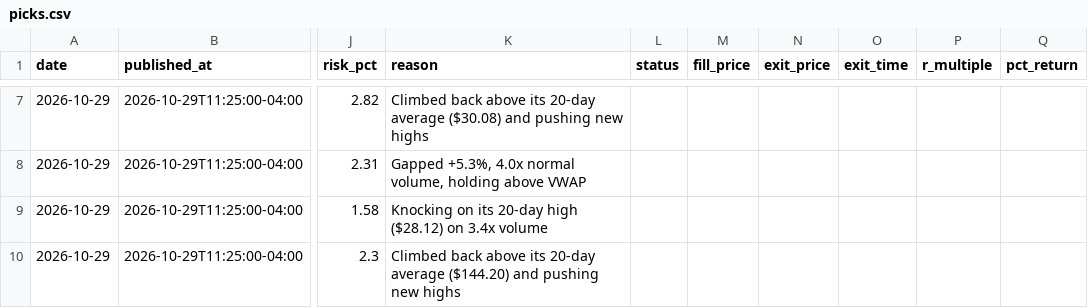
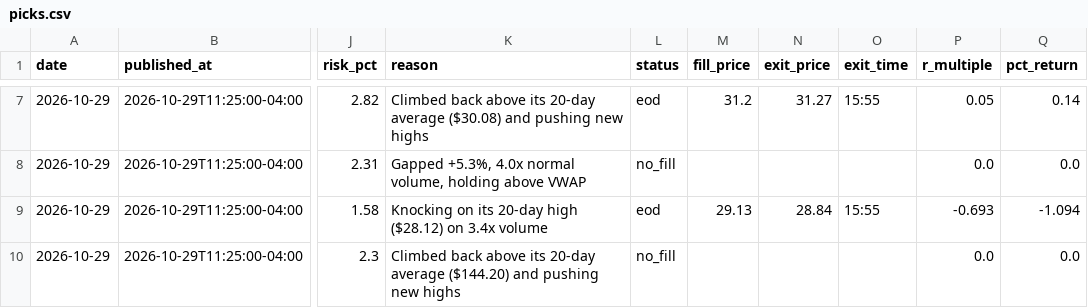
Before and after one commit to tauhid97/day-trade-picks, a CSV file: data/picks.csv, drawn as a sheet; only a part is shown, gaps mark what is left out; the diff covers the shown part only; the diff names each change by its address in the sheet, - before the commit and + after, or states it on an @@ line.

```diff
--- a/data/picks.csv
+++ b/data/picks.csv
-L7 (status): (empty)
+L7 (status): eod
-M7 (fill_price): (empty)
+M7 (fill_price): 31.2
-N7 (exit_price): (empty)
+N7 (exit_price): 31.27
-O7 (exit_time): (empty)
+O7 (exit_time): 15:55
-P7 (r_multiple): (empty)
+P7 (r_multiple): 0.05
-Q7 (pct_return): (empty)
+Q7 (pct_return): 0.14
-L8 (status): (empty)
+L8 (status): no_fill
-P8 (r_multiple): (empty)
+P8 (r_multiple): 0.0
-Q8 (pct_return): (empty)
+Q8 (pct_return): 0.0
-L9 (status): (empty)
+L9 (status): eod
-M9 (fill_price): (empty)
+M9 (fill_price): 29.13
-N9 (exit_price): (empty)
+N9 (exit_price): 28.84
-O9 (exit_time): (empty)
+O9 (exit_time): 15:55
-P9 (r_multiple): (empty)
+P9 (r_multiple): -0.693
-Q9 (pct_return): (empty)
+Q9 (pct_return): -1.094
-L10 (status): (empty)
+L10 (status): no_fill
-P10 (r_multiple): (empty)
+P10 (r_multiple): 0.0
-Q10 (pct_return): (empty)
+Q10 (pct_return): 0.0
```
Also changed, not shown: 30 edited cells elsewhere in this file, 1 other file.
